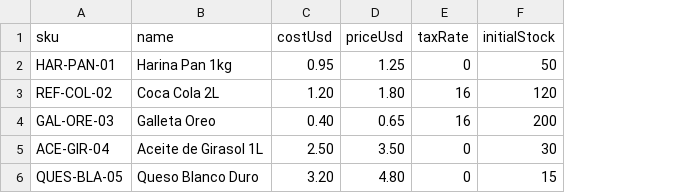
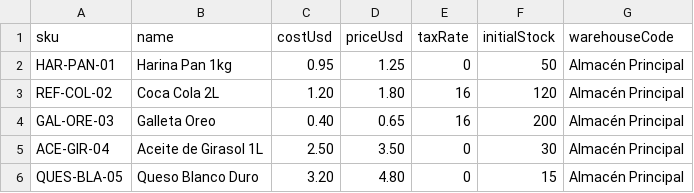
Before and after one commit to HaroldV/arisoft_front, a CSV file: public/template_inventario.csv, drawn as a sheet; the diff names each change by its address in the sheet, - before the commit and + after, or states it on an @@ line.

```diff
--- a/public/template_inventario.csv
+++ b/public/template_inventario.csv
+column G (warehouseCode), rows 2-6: all Almacén Principal
```
Also changed, not shown: 30 other files.
